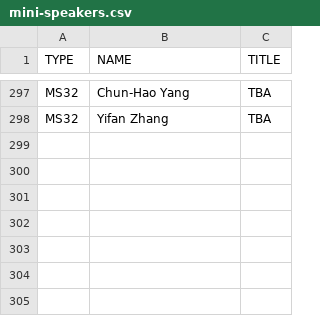
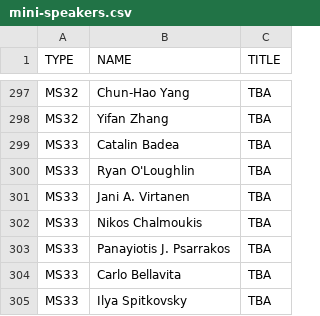
Before and after one commit to ilas2025/ilas2025.github.io, a CSV file: program/mini-speakers.csv, drawn as a sheet; only a part is shown, gaps mark what is left out; the diff names each change by its address in the sheet, - before the commit and + after, or states it on an @@ line.

```diff
--- a/program/mini-speakers.csv
+++ b/program/mini-speakers.csv
+row 299: MS33 | Catalin Badea | TBA
+row 300: MS33 | Ryan O'Loughlin | TBA
+row 301: MS33 | Jani A. Virtanen | TBA
+row 302: MS33 | Nikos Chalmoukis | TBA
+row 303: MS33 | Panayiotis J. Psarrakos | TBA
+row 304: MS33 | Carlo Bellavita | TBA
+row 305: MS33 | Ilya Spitkovsky | TBA
```
Also changed, not shown: program/minis.csv, 2 other files.
